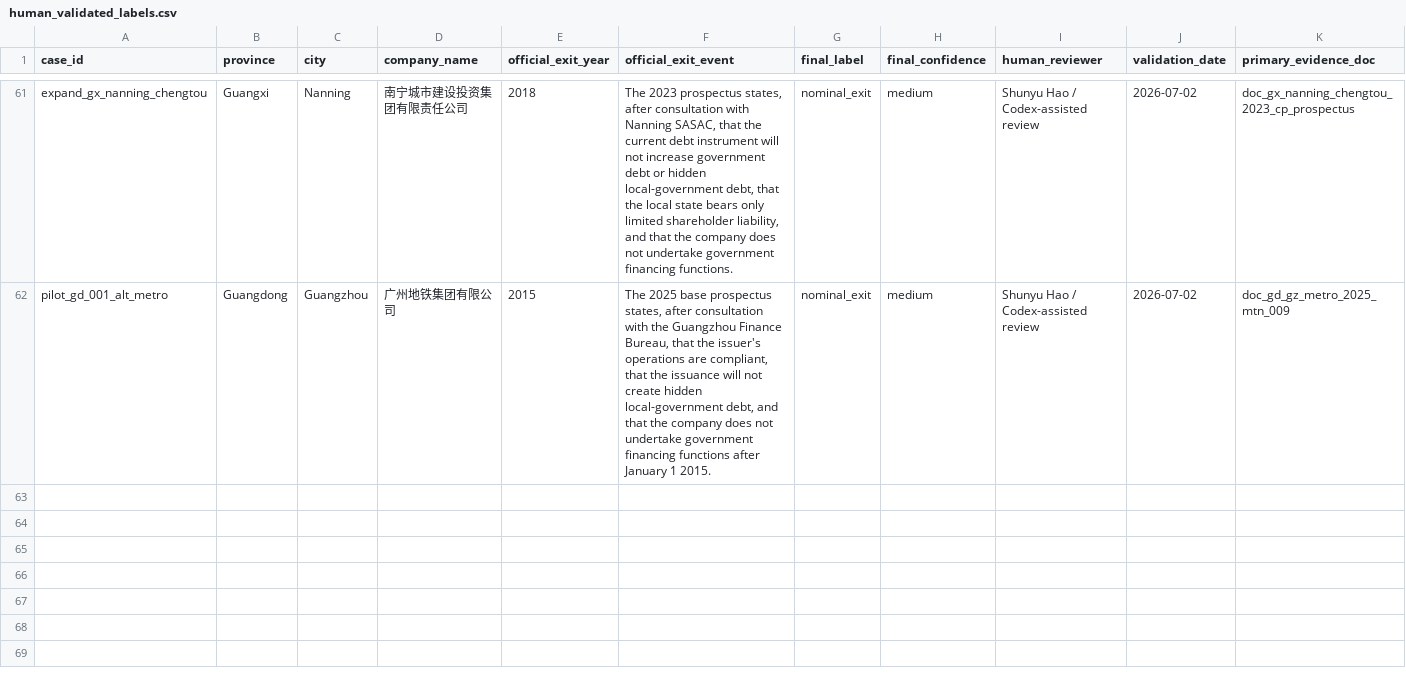
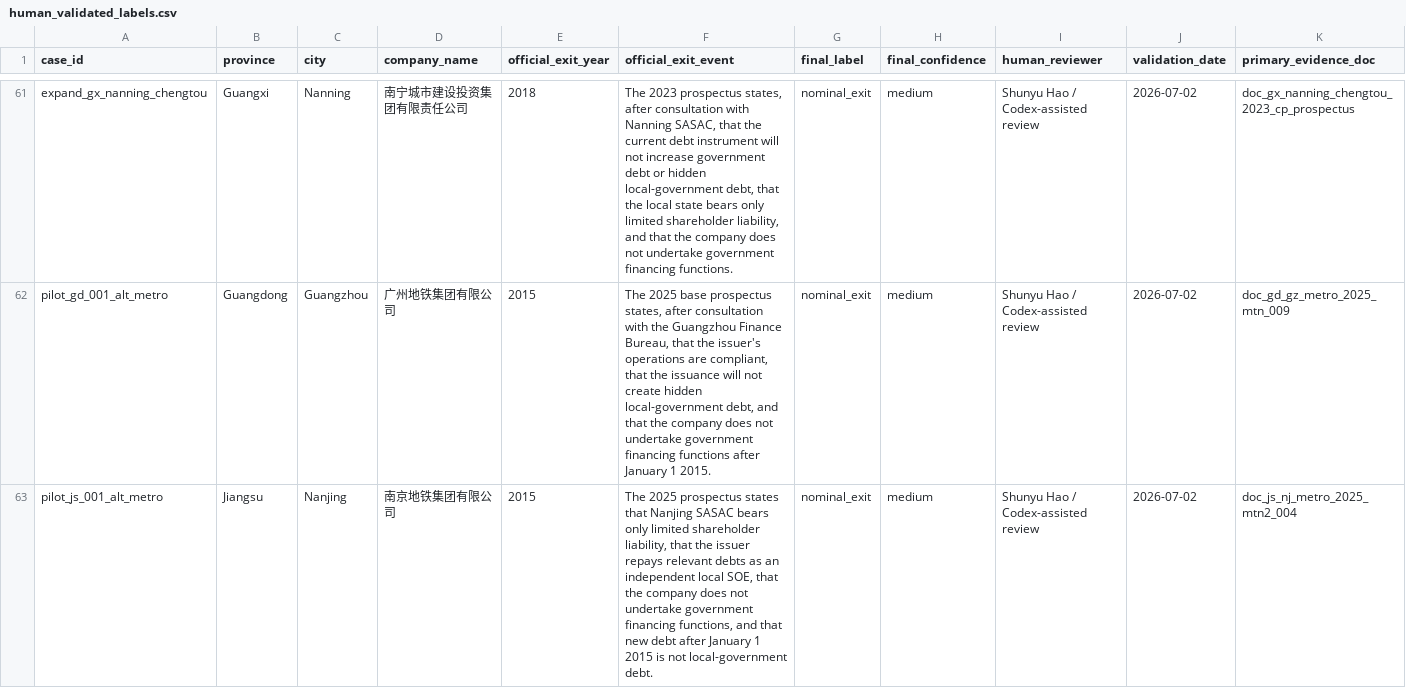
Before and after one commit to Shunyu1001/LGFV, a CSV file: data/processed/human_validated_labels.csv, drawn as a sheet; only a part is shown, gaps mark what is left out; rows hold the shown columns only; the diff names each change by its address in the sheet, - before the commit and + after, or states it on an @@ line.

Commit message:
Validate Nanjing Metro rail platform case

```diff
--- a/data/processed/human_validated_labels.csv
+++ b/data/processed/human_validated_labels.csv
+row 63: pilot_js_001_alt_metro | Jiangsu | Nanjing | 南京地铁集团有限公司 | 2015 | The 2025 prospectus states that Nanjing SASAC bears only limited shareholder liability, that the issuer repays relevant debts as an independent local SOE, that the company does not undertake government financing functions, and that new debt after January 1 2015 is not local-government debt. | nominal_exit | medium | Shunyu Hao / Codex-assisted review | 2026-07-02 | doc_js_nj_metro_2025_mtn2_004
```
Also changed, not shown: data/analysis_inputs/codex_surrogate_issuer_summary_2026_07_02.csv, data/analysis_inputs/codex_surrogate_labels_2026_07_02.csv, 26 other files.
